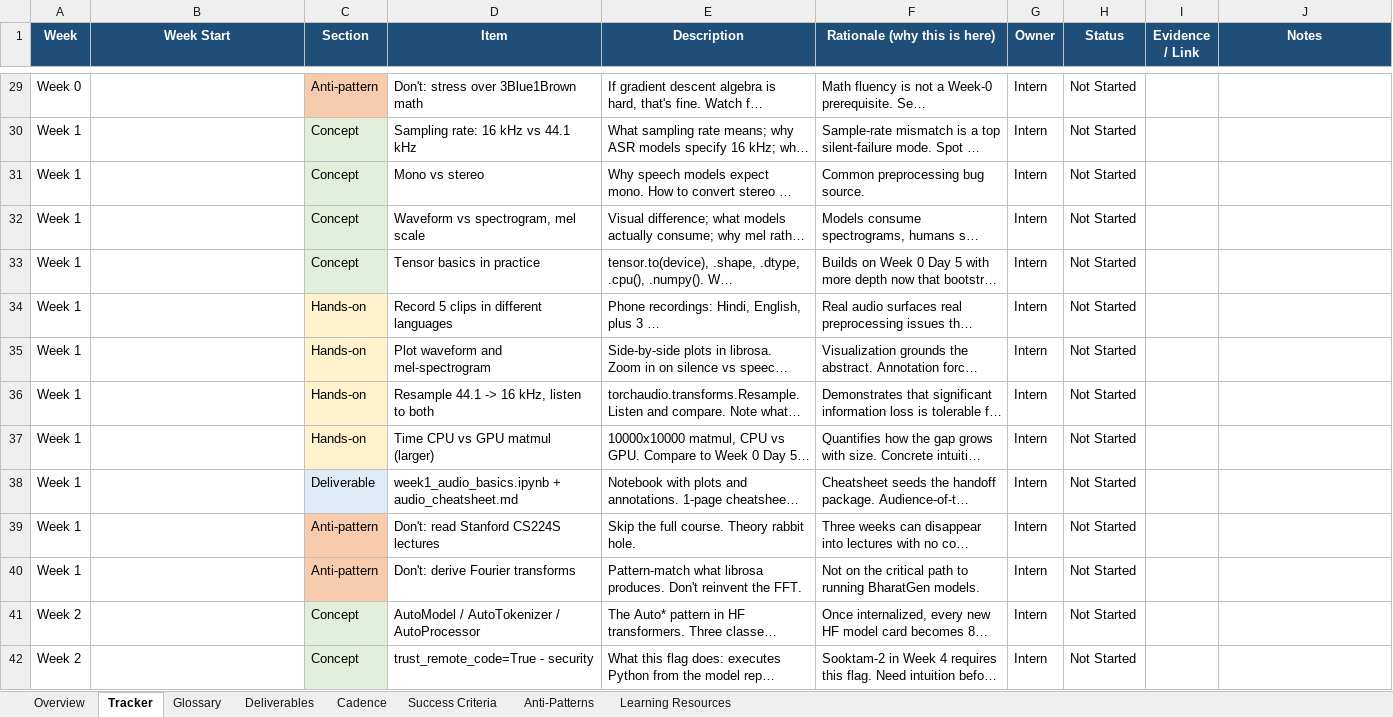
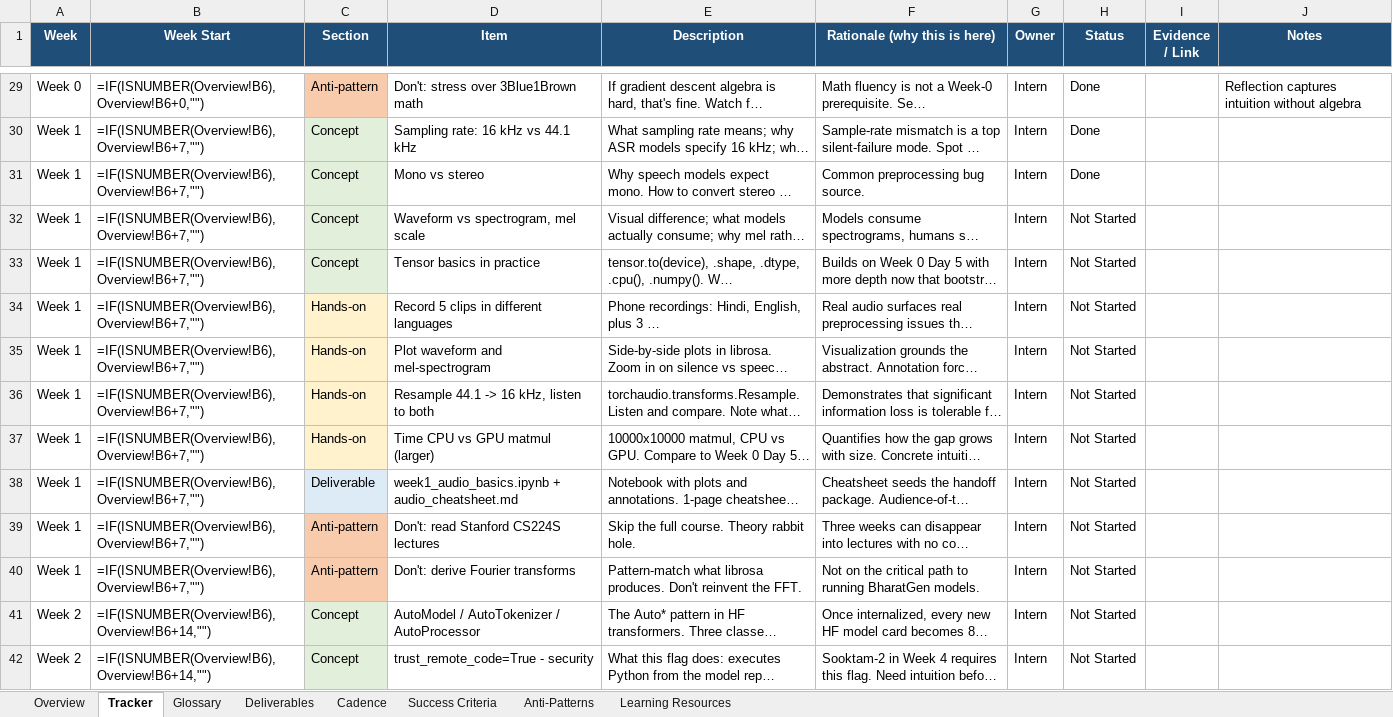
Before and after one commit to makarkul/bharatgen-speech-intern-2026, an Excel workbook: docs/bharatgen_intern_tracker.xlsx, sheet Tracker, drawn as a sheet; only a part is shown, gaps mark what is left out; long unchanged cells end in …; values as stored, in another font and other column widths than the file's, no borders; formulas without a stored value are shown as written; charts and pictures and conditional formats not drawn; the diff covers the shown part only; the diff names each change by its address in the sheet, - before the commit and + after, or states it on an @@ line.

```diff
--- a/docs/bharatgen_intern_tracker.xlsx (sheet Tracker)
+++ b/docs/bharatgen_intern_tracker.xlsx (sheet Tracker)
-B29 (Week Start): (empty)
+B29 (Week Start): =IF(ISNUMBER(Overview!B6),Overview!B6+0,"")
-H29:H31 (Status): Not Started
+H29:H31 (Status): Done
-J29 (Notes): (empty)
+J29 (Notes): Reflection captures intuition without algebra
-B30:B40 (Week Start): (empty)
+B30:B40 (Week Start): =IF(ISNUMBER(Overview!B6),Overview!B6+7,"")
-B41:B42 (Week Start): (empty)
+B41:B42 (Week Start): =IF(ISNUMBER(Overview!B6),Overview!B6+14,"")
```
Also changed, not shown: 123 edited cells and cell formats elsewhere in this sheet, sheet Overview, sheet Deliverables, formulas that keep their value, charts or pictures, 4 other files.
